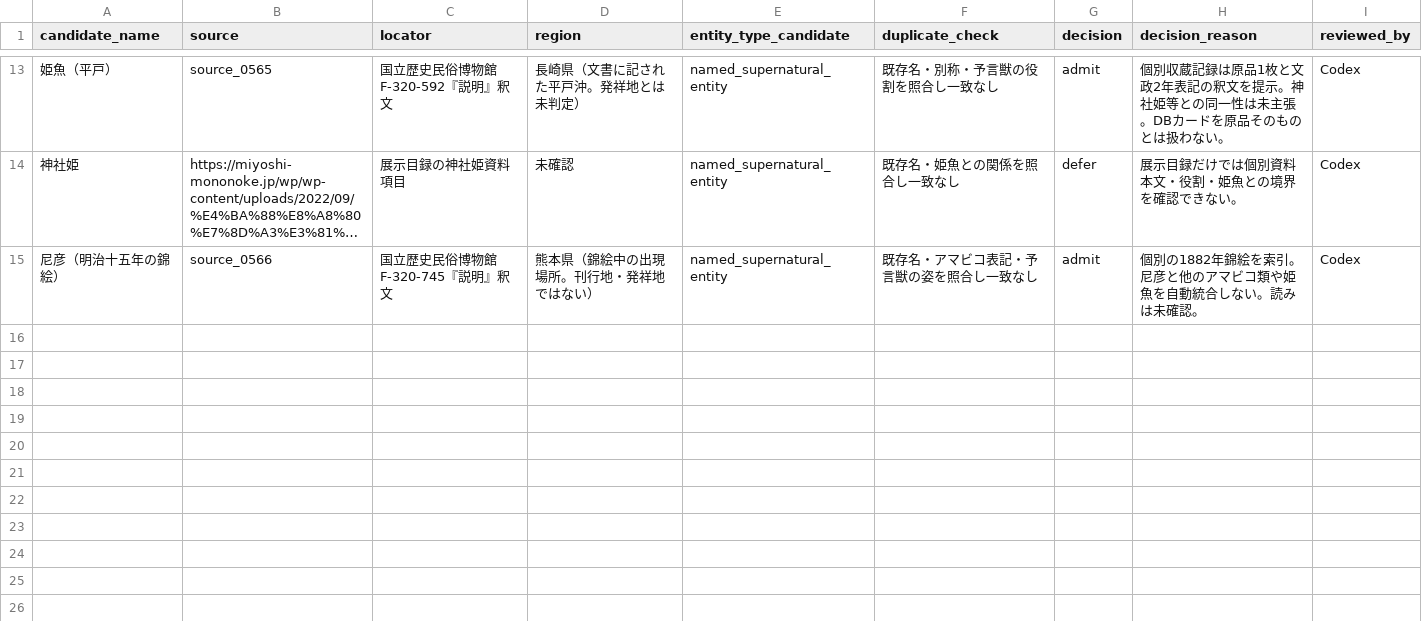
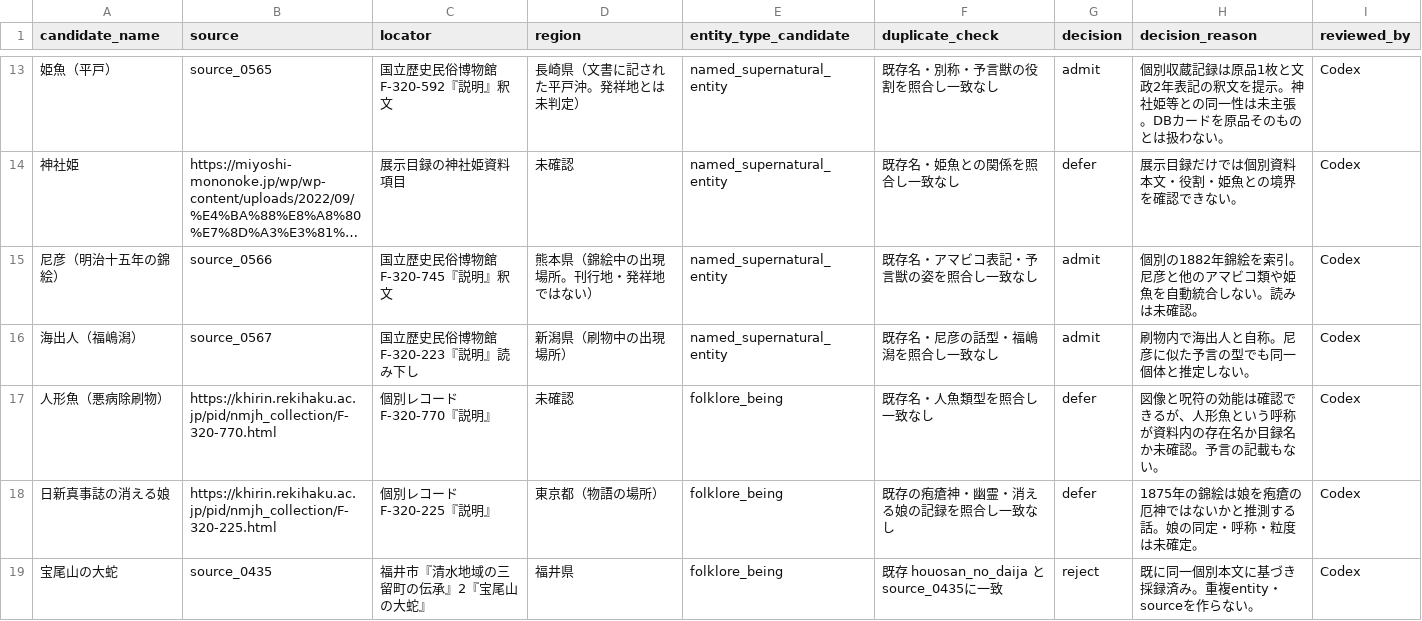
Before and after one commit to Anko-romochi/japan-yokai-index, a CSV file: research/long-run-1000/candidate-queue-0800.csv, drawn as a sheet; only a part is shown, gaps mark what is left out; long unchanged cells end in …; the diff names each change by its address in the sheet, - before the commit and + after, or states it on an @@ line.

Commit message:
Add source-linked Echigo prophetic figure

```diff
--- a/research/long-run-1000/candidate-queue-0800.csv
+++ b/research/long-run-1000/candidate-queue-0800.csv
+row 16: 海出人（福嶋潟） | source_0567 | 国立歴史民俗博物館F-320-223『説明』読み下し | 新潟県（刷物中の出現場所） | named_supernatural_entity | 既存名・尼彦の話型・福嶋潟を照合し一致なし | admit | 刷物内で海出人と自称。尼彦に似た予言の型でも同一個体と推定しない。 | Codex
+row 17: 人形魚（悪病除刷物） | https://khirin.rekihaku.ac.jp/pid/nmjh_collection/F-320-770.html | 個別レコードF-320-770『説明』 | 未確認 | folklore_being | 既存名・人魚類型を照合し一致なし | defer | 図像と呪符の効能は確認できるが、人形魚という呼称が資料内の存在名か目録名か未確認。予言の記載もない。 | Codex
+row 18: 日新真事誌の消える娘 | https://khirin.rekihaku.ac.jp/pid/nmjh_collection/F-320-225.html | 個別レコードF-320-225『説明』 | 東京都（物語の場所） | folklore_being | 既存の疱瘡神・幽霊・消える娘の記録を照合し一致なし | defer | 1875年の錦絵は娘を疱瘡の厄神ではないかと推測する話。娘の同定・呼称・粒度は未確定。 | Codex
+row 19: 宝尾山の大蛇 | source_0435 | 福井市『清水地域の三留町の伝承』2『宝尾山の大蛇』 | 福井県 | folklore_being | 既存 houosan_no_daija とsource_0435に一致 | reject | 既に同一個別本文に基づき採録済み。重複entity・sourceを作らない。 | Codex
```
Also changed, not shown: 3 other files.
